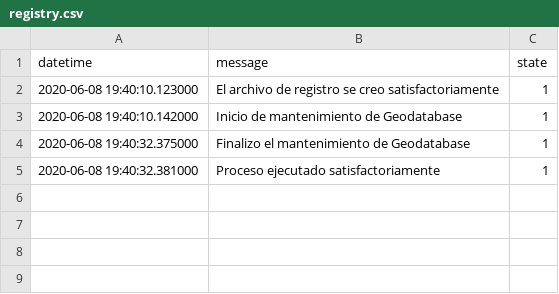
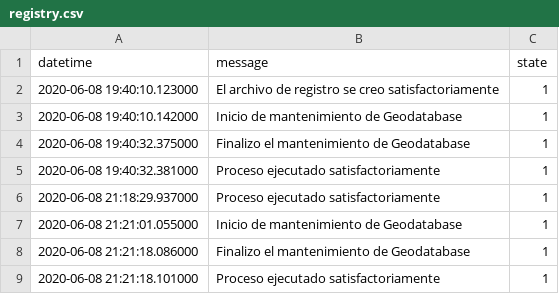
Before and after one commit to danielgis/sde_manage, a CSV file: registry.csv, drawn as a sheet; the diff names each change by its address in the sheet, - before the commit and + after, or states it on an @@ line.

```diff
--- a/registry.csv
+++ b/registry.csv
+row 6: 2020-06-08 21:18:29.937000 | Proceso ejecutado satisfactoriamente | 1
+row 7: 2020-06-08 21:21:01.055000 | Inicio de mantenimiento de Geodatabase | 1
+row 8: 2020-06-08 21:21:18.086000 | Finalizo el mantenimiento de Geodatabase | 1
+row 9: 2020-06-08 21:21:18.101000 | Proceso ejecutado satisfactoriamente | 1
```
Also changed, not shown: 8 other files.
